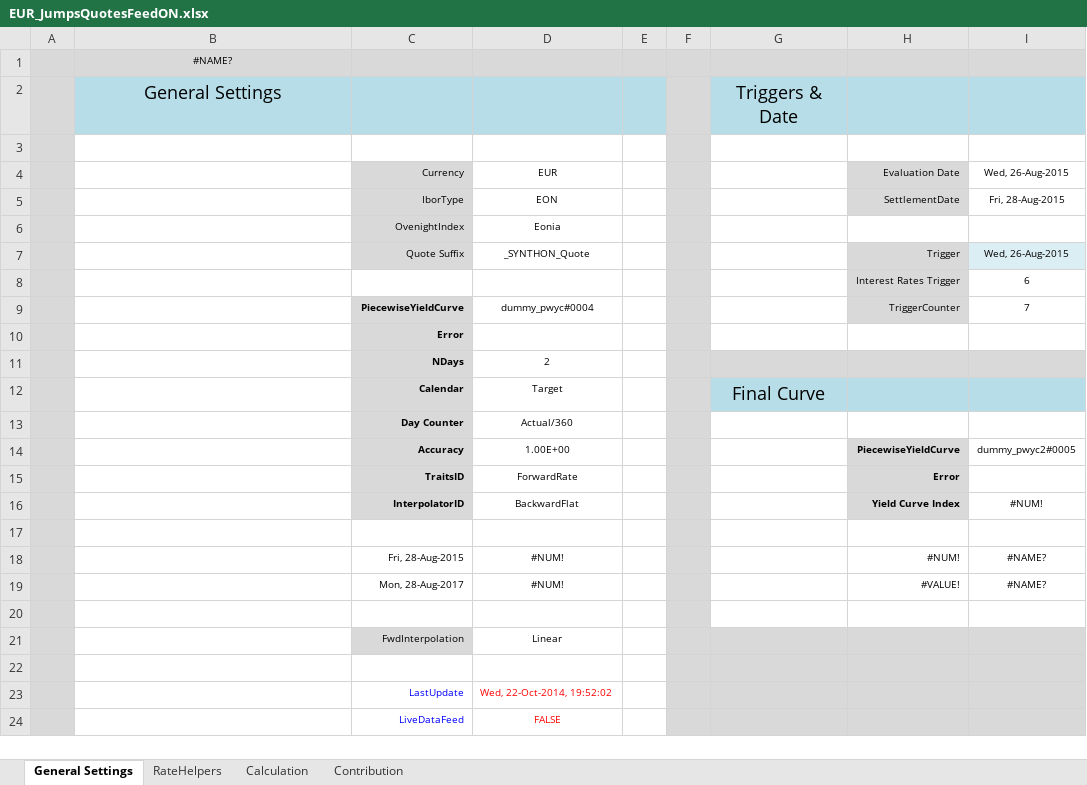
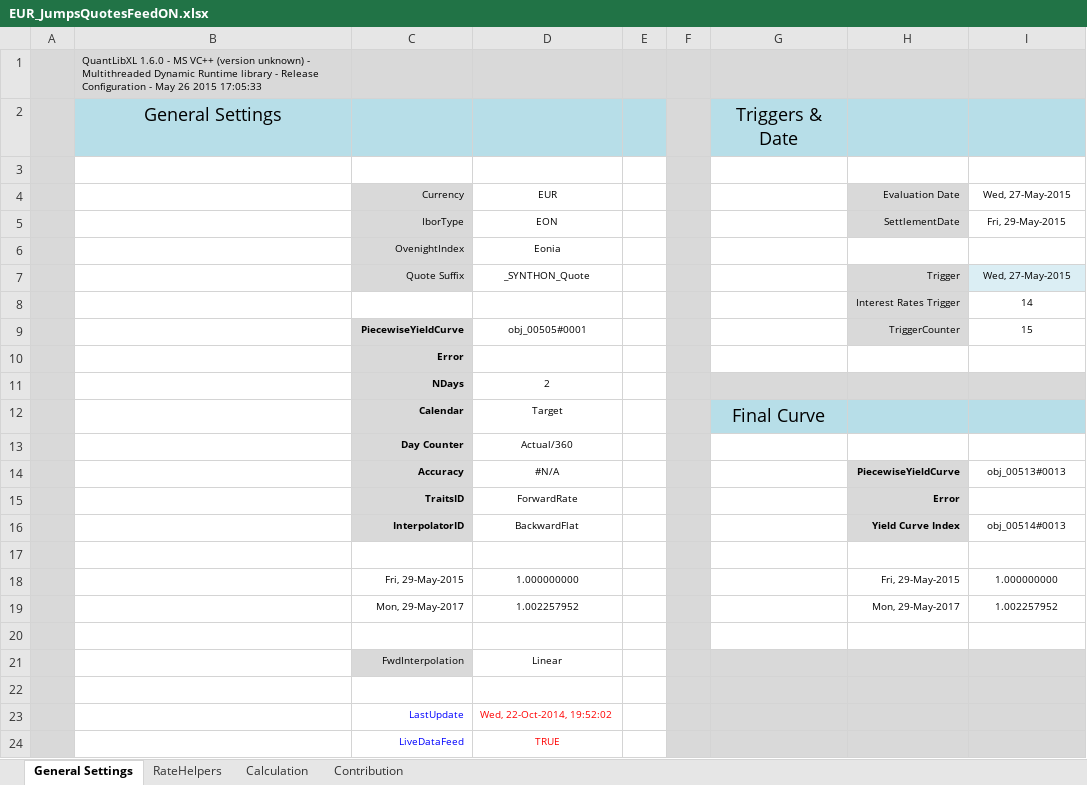
Before and after one commit to eehlers/QuantLibXL, an Excel workbook: Data2/XLS/EUR/EUR_JumpsQuotesFeedON.xlsx, sheet General Settings, drawn as a sheet; values as stored, in another font and other column widths than the file's, no borders; conditional formats not drawn; removed rows and columns are numbered as before the commit, all else as after; the diff names each change by its address in the sheet, - before the commit and + after, or states it on an @@ line.

```diff
--- a/Data2/XLS/EUR/EUR_JumpsQuotesFeedON.xlsx (sheet General Settings)
+++ b/Data2/XLS/EUR/EUR_JumpsQuotesFeedON.xlsx (sheet General Settings)
-B1: #NAME?
+B1: QuantLibXL 1.6.0 - MS VC++ (version unknown) - Multithreaded Dynamic Runtime library - Release Configuration - May 26 2015 17:05:33
-B1 alignment: center
+B1 alignment: left
-I4: Wed, 26-Aug-2015
+I4: Wed, 27-May-2015
-I5: Fri, 28-Aug-2015
+I5: Fri, 29-May-2015
-I7: Wed, 26-Aug-2015
+I7: Wed, 27-May-2015
-I8: 6
+I8: 14
-D9: dummy_pwyc#0004
+D9: obj_00505#0001
-I9: 7
+I9: 15
-D14: 1.00E+00
+D14: #N/A
-I14: dummy_pwyc2#0005
+I14: obj_00513#0013
-I16: #NUM!
+I16: obj_00514#0013
-row 18:  |  | Fri, 28-Aug-2015 | #NUM! |  |  |  | #NUM! | #NAME?
-row 19:  |  | Mon, 28-Aug-2017 | #NUM! |  |  |  | #VALUE! | #NAME?
+row 18:  |  | Fri, 29-May-2015 | 1.000000000 |  |  |  | Fri, 29-May-2015 | 1.000000000
+row 19:  |  | Mon, 29-May-2017 | 1.002257952 |  |  |  | Mon, 29-May-2017 | 1.002257952
-D24: FALSE
+D24: TRUE
```
Also changed, not shown: sheet Contribution, sheet Calculation, sheet RateHelpers, formulas that keep their value, hidden cells, charts or pictures, Data2/XLS/EUR/EUR_MainChecks.xlsx, Data2/XLS/EUR/EUR_Market.xlsx, 32 other files.
